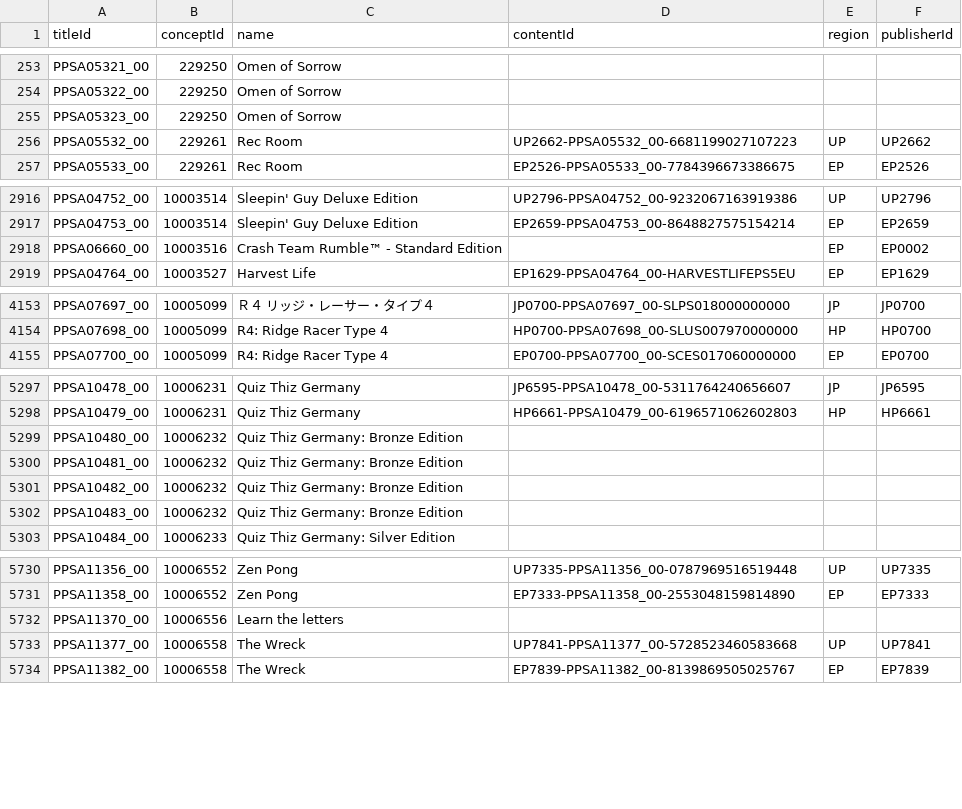
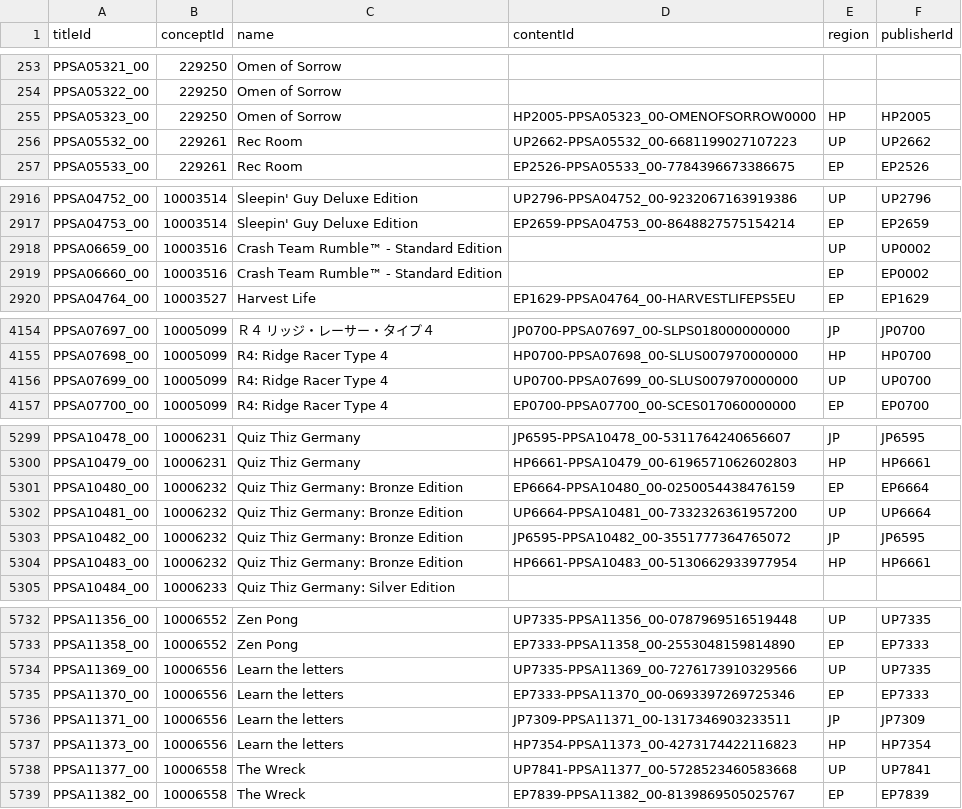
Before and after one commit to andshrew/PlayStation-Titles, a TSV file: PS5_Titles_by_Concept.tsv, drawn as a sheet; only a part is shown, gaps mark what is left out; the diff covers the shown part only.

```diff
--- a/PS5_Titles_by_Concept.tsv
+++ b/PS5_Titles_by_Concept.tsv
@@ -254,3 +254,3 @@ PPSA05321_00	229250	Omen of Sorrow
 PPSA05322_00	229250	Omen of Sorrow			
-PPSA05323_00	229250	Omen of Sorrow			
+PPSA05323_00	229250	Omen of Sorrow	HP2005-PPSA05323_00-OMENOFSORROW0000	HP	HP2005
 PPSA05532_00	229261	Rec Room	UP2662-PPSA05532_00-6681199027107223	UP	UP2662
@@ -2917,2 +2917,3 @@ PPSA04752_00	10003514	Sleepin' Guy Deluxe Edition	UP2796-PPSA04752_00-9232067163
 PPSA04753_00	10003514	Sleepin' Guy Deluxe Edition	EP2659-PPSA04753_00-8648827575154214	EP	EP2659
+PPSA06659_00	10003516	Crash Team Rumble™ - Standard Edition		UP	UP0002
 PPSA06660_00	10003516	Crash Team Rumble™ - Standard Edition		EP	EP0002
@@ -4154,2 +4155,3 @@ PPSA07697_00	10005099	Ｒ４　リッジ・レーサー・タイプ４	JP0700-PP
 PPSA07698_00	10005099	R4: Ridge Racer Type 4	HP0700-PPSA07698_00-SLUS007970000000	HP	HP0700
+PPSA07699_00	10005099	R4: Ridge Racer Type 4	UP0700-PPSA07699_00-SLUS007970000000	UP	UP0700
 PPSA07700_00	10005099	R4: Ridge Racer Type 4	EP0700-PPSA07700_00-SCES017060000000	EP	EP0700
@@ -5298,6 +5300,6 @@ PPSA10478_00	10006231	Quiz Thiz Germany	JP6595-PPSA10478_00-5311764240656607	JP
 PPSA10479_00	10006231	Quiz Thiz Germany	HP6661-PPSA10479_00-6196571062602803	HP	HP6661
-PPSA10480_00	10006232	Quiz Thiz Germany: Bronze Edition			
-PPSA10481_00	10006232	Quiz Thiz Germany: Bronze Edition			
-PPSA10482_00	10006232	Quiz Thiz Germany: Bronze Edition			
-PPSA10483_00	10006232	Quiz Thiz Germany: Bronze Edition			
+PPSA10480_00	10006232	Quiz Thiz Germany: Bronze Edition	EP6664-PPSA10480_00-0250054438476159	EP	EP6664
+PPSA10481_00	10006232	Quiz Thiz Germany: Bronze Edition	UP6664-PPSA10481_00-7332326361957200	UP	UP6664
+PPSA10482_00	10006232	Quiz Thiz Germany: Bronze Edition	JP6595-PPSA10482_00-3551777364765072	JP	JP6595
+PPSA10483_00	10006232	Quiz Thiz Germany: Bronze Edition	HP6661-PPSA10483_00-5130662933977954	HP	HP6661
 PPSA10484_00	10006233	Quiz Thiz Germany: Silver Edition			
@@ -5731,3 +5733,6 @@ PPSA11356_00	10006552	Zen Pong	UP7335-PPSA11356_00-0787969516519448	UP	UP7335
 PPSA11358_00	10006552	Zen Pong	EP7333-PPSA11358_00-2553048159814890	EP	EP7333
-PPSA11370_00	10006556	Learn the letters			
+PPSA11369_00	10006556	Learn the letters	UP7335-PPSA11369_00-7276173910329566	UP	UP7335
+PPSA11370_00	10006556	Learn the letters	EP7333-PPSA11370_00-0693397269725346	EP	EP7333
+PPSA11371_00	10006556	Learn the letters	JP7309-PPSA11371_00-1317346903233511	JP	JP7309
+PPSA11373_00	10006556	Learn the letters	HP7354-PPSA11373_00-4273174422116823	HP	HP7354
 PPSA11377_00	10006558	The Wreck	UP7841-PPSA11377_00-5728523460583668	UP	UP7841
```
Also changed, not shown: 7 edited cells elsewhere in this file, PS5_Titles.tsv, PS5_Titles_by_Name.tsv, 32 other files.
